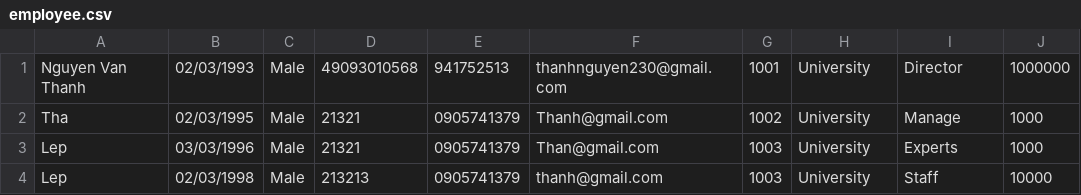
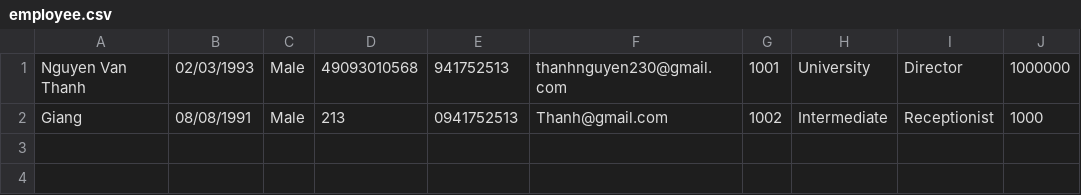
Before and after one commit to thanhnguyen568/Case_Study_Java, a CSV file: data/employee.csv, drawn as a sheet; removed rows and columns are numbered as before the commit, all else as after; the diff names each change by its address in the sheet, - before the commit and + after, or states it on an @@ line.

```diff
--- a/data/employee.csv
+++ b/data/employee.csv
-row 2: Tha | 02/03/1995 | Male | 21321 | 0905741379 | Thanh@gmail.com | 1002 | University | Manage | 1000
-row 3: Lep | 03/03/1996 | Male | 21321 | 0905741379 | Than@gmail.com | 1003 | University | Experts | 1000
-row 4: Lep | 02/03/1998 | Male | 213213 | 0905741379 | thanh@gmail.com | 1003 | University | Staff | 10000
+row 2: Giang | 08/08/1991 | Male | 213 | 0941752513 | Thanh@gmail.com | 1002 | Intermediate | Receptionist | 1000
```
Also changed, not shown: 26 other files.
